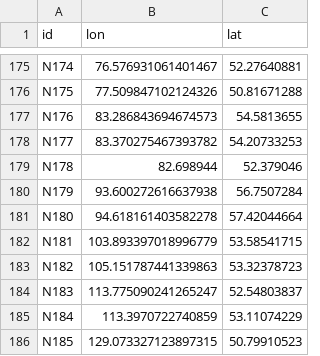
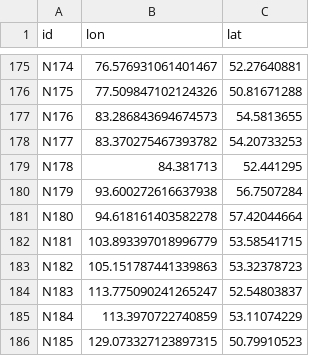
Before and after one commit to portoulan/ZaUral, a CSV file: NODES.csv, drawn as a sheet; only a part is shown, gaps mark what is left out.

Commit message:
Update NODES.csv

```diff
--- a/NODES.csv
+++ b/NODES.csv
@@ -178,3 +178,3 @@ N176;83.286843694674573;54.5813655;
 N177;83.370275467393782;54.20733253;
-N178;82.698944;52.379046;
+N178;84.381713;52.441295;
 N179;93.600272616637938;56.7507284;
```
